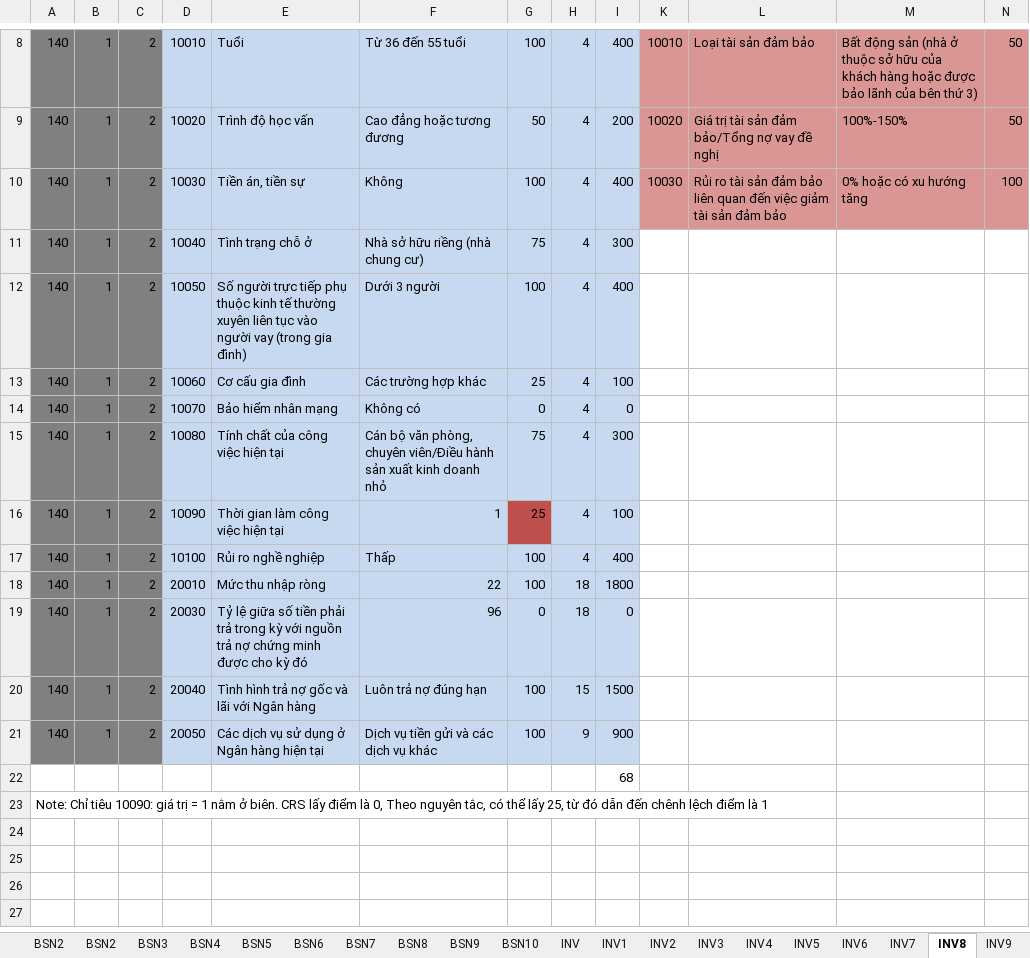
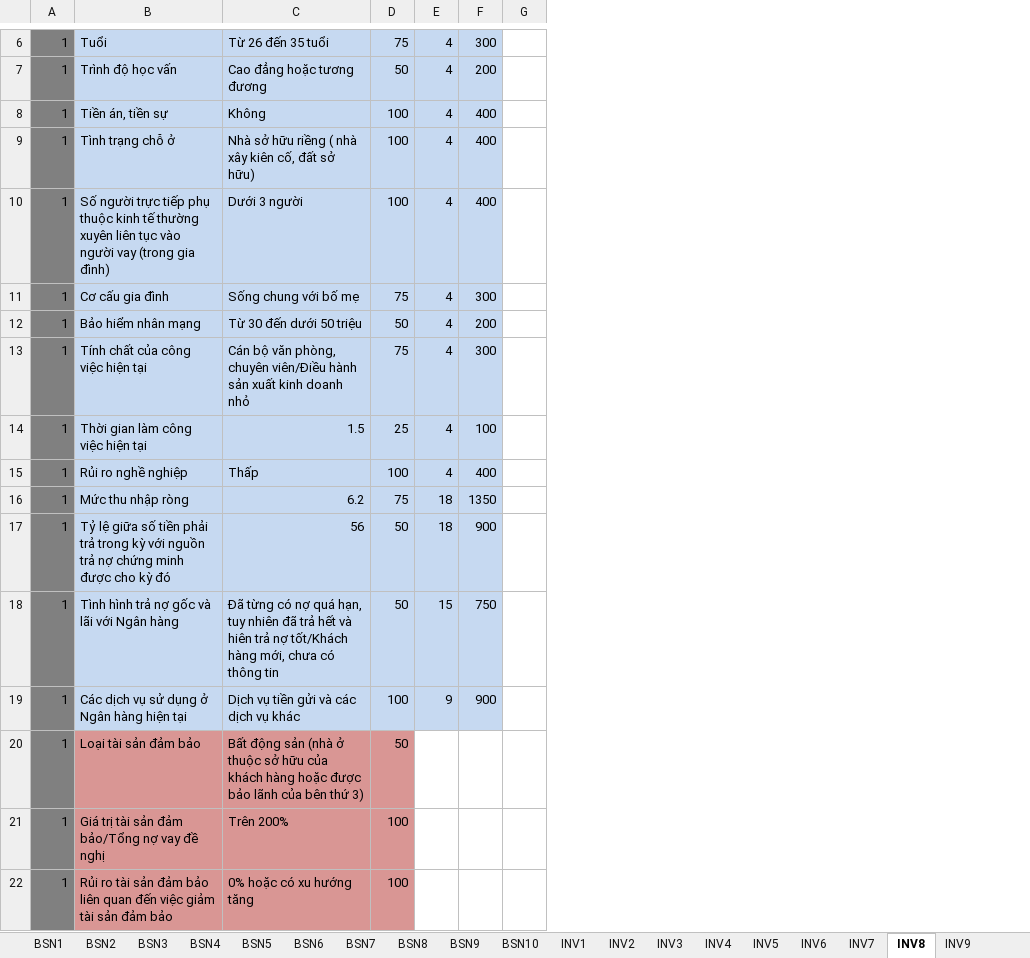
Before and after one commit to maily89/fbdm, an Excel workbook: Quality_Assurance/Integration_Test/Test data for IT/Ranking-testdata.xlsx, sheet INV8, drawn as a sheet; only a part is shown, gaps mark what is left out; values as stored, in another font and other column widths than the file's, no borders; removed rows and columns are numbered as before the commit, all else as after; the diff covers the shown part only; the diff names each change by its address in the sheet, - before the commit and + after, or states it on an @@ line.

```diff
--- a/Quality_Assurance/Integration_Test/Test data for IT/Ranking-testdata.xlsx (sheet INV8)
+++ b/Quality_Assurance/Integration_Test/Test data for IT/Ranking-testdata.xlsx (sheet INV8)
-sheet tab: INV
@@ sheet tab order changed: BSN1 | BSN2 | BSN3 | BSN4 | BSN5 | BSN6 | BSN7 | BSN8 | BSN9 | BSN10 | INV1 | INV2 | INV3 | INV4 | INV5 | INV6 | INV7 | INV8 | INV9 @@
-column A, rows 8-21: all 140; row 23: Note: Chỉ tiêu 10090: giá trị = 1 nằm ở biên. CRS lấy điểm là 0, Theo nguyên tắc, có thể lấy 25, từ đó dẫn đến chênh lệch điểm là 1
-column C, rows 8-21: all 2
-column D, rows 8-21: 10010 | 10020 | 10030 | 10040 | 10050 | 10060 | 10070 | 10080 | 10090 | 10100 | 20010 | 20030 | 20040 | 20050
-column K, rows 8-10: 10010 | 10020 | 10030
-column L, rows 8-10: Loại tài sản đảm bảo | Giá trị tài sản đảm bảo/Tổng nợ vay đề nghị | Rủi ro tài sản đảm bảo liên quan đến việc giảm tài sản đảm bảo
-column M, rows 8-10: Bất động sản (nhà ở thuộc sở hữu của khách hàng hoặc được bảo lãnh của bên thứ 3) | 100%-150% | 0% hoặc có xu hướng tăng
-column N, rows 8-10: 50 | 50 | 100
+column G, empty
-C6: Từ 36 đến 55 tuổi
+C6: Từ 26 đến 35 tuổi
-D6: 100
+D6: 75
-F6: 400
+F6: 300
-C9: Nhà sở hữu riềng (nhà chung cư)
+C9: Nhà sở hữu riềng ( nhà xây kiên cố, đất sở hữu)
-D9: 75
+D9: 100
-F9: 300
+F9: 400
-C11: Các trường hợp khác
+C11: Sống chung với bố mẹ
-D11: 25
+D11: 75
-F11: 100
+F11: 300
-C12: Không có
+C12: Từ 30 đến dưới 50 triệu
-D12: 0
+D12: 50
-F12: 0
+F12: 200
-C14: 1
+C14: 1.5
-D14 fill: #C0504D
+D14 fill: #C6D9F1
-C16: 22
+C16: 6.2
-D16: 100
+D16: 75
-F16: 1800
+F16: 1350
-C17: 96
+C17: 56
-D17: 0
+D17: 50
-F17: 0
+F17: 900
-C18: Luôn trả nợ đúng hạn
+C18: Đã từng có nợ quá hạn, tuy nhiên đã trả hết và hiên trả nợ tốt/Khách hàng mới, chưa có thông tin
-D18: 100
+D18: 50
-F18: 1500
+F18: 750
-row 22:  |  |  |  |  |  |  |  | 68
-A20: (empty)
+A20: 1
-A20 fill: none
+A20 fill: #808080
-B20: (empty)
+B20: Loại tài sản đảm bảo
-B20:D20 fill: none
+B20:D20 fill: #D99694
-C20: (empty)
+C20: Bất động sản (nhà ở thuộc sở hữu của khách hàng hoặc được bảo lãnh của bên thứ 3)
-D20: (empty)
+D20: 50
+row 21: 1 | Giá trị tài sản đảm bảo/Tổng nợ vay đề nghị | Trên 200% | 100
+row 22: 1 | Rủi ro tài sản đảm bảo liên quan đến việc giảm tài sản đảm bảo | 0% hoặc có xu hướng tăng | 100
```
Also changed, not shown: 3 added rows, 5 removed rows, 7 edited cells, cell formats and merged cells elsewhere in this sheet, sheet INV7, sheet INV10, sheet INV4, sheet INV2, sheet INV5, sheet INV3, 4 more sheets, other sheet tabs, formulas that keep their value, hidden cells.
